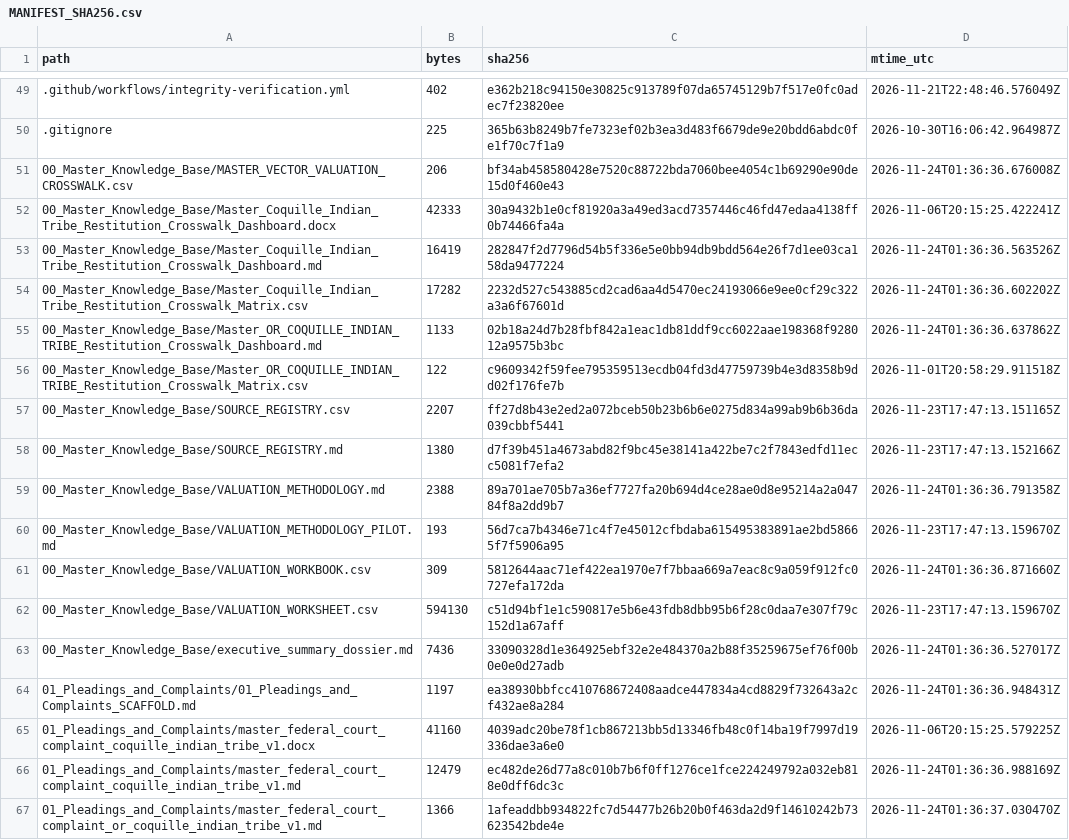
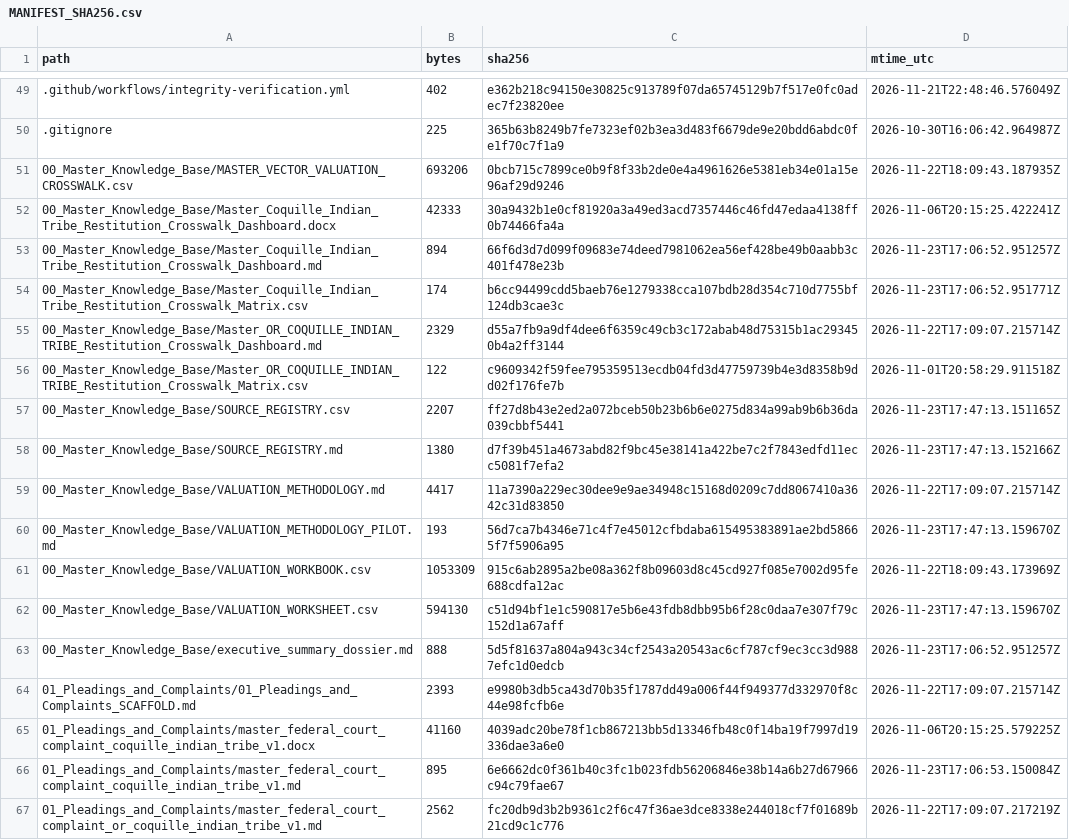
Before and after one commit to GlobalRestitutionAlliance/turtle-island-us-or-coquille-indian-tribe-master-litigation, a CSV file: 99_Archives_and_Manifests/MANIFEST_SHA256.csv, drawn as a sheet; only a part is shown, gaps mark what is left out; the diff covers the shown part only.

```diff
--- a/99_Archives_and_Manifests/MANIFEST_SHA256.csv
+++ b/99_Archives_and_Manifests/MANIFEST_SHA256.csv
@@ -50,7 +50,7 @@ path,bytes,sha256,mtime_utc
 .gitignore,225,365b63b8249b7fe7323ef02b3ea3d483f6679de9e20bdd6abdc0fe1f70c7f1a9,2026-10-30T16:06:42.964987Z
-00_Master_Knowledge_Base/MASTER_VECTOR_VALUATION_CROSSWALK.csv,206,bf34ab458580428e7520c88722bda7060bee4054c1b69290e90de15d0f460e43,2026-11-24T01:36:36.676008Z
+00_Master_Knowledge_Base/MASTER_VECTOR_VALUATION_CROSSWALK.csv,693206,0bcb715c7899ce0b9f8f33b2de0e4a4961626e5381eb34e01a15e96af29d9246,2026-11-22T18:09:43.187935Z
 00_Master_Knowledge_Base/Master_Coquille_Indian_Tribe_Restitution_Crosswalk_Dashboard.docx,42333,30a9432b1e0cf81920a3a49ed3acd7357446c46fd47edaa4138ff0b74466fa4a,2026-11-06T20:15:25.422241Z
-00_Master_Knowledge_Base/Master_Coquille_Indian_Tribe_Restitution_Crosswalk_Dashboard.md,16419,282847f2d7796d54b5f336e5e0bb94db9bdd564e26f7d1ee03ca158da9477224,2026-11-24T01:36:36.563526Z
-00_Master_Knowledge_Base/Master_Coquille_Indian_Tribe_Restitution_Crosswalk_Matrix.csv,17282,2232d527c543885cd2cad6aa4d5470ec24193066e9ee0cf29c322a3a6f67601d,2026-11-24T01:36:36.602202Z
-00_Master_Knowledge_Base/Master_OR_COQUILLE_INDIAN_TRIBE_Restitution_Crosswalk_Dashboard.md,1133,02b18a24d7b28fbf842a1eac1db81ddf9cc6022aae198368f928012a9575b3bc,2026-11-24T01:36:36.637862Z
+00_Master_Knowledge_Base/Master_Coquille_Indian_Tribe_Restitution_Crosswalk_Dashboard.md,894,66f6d3d7d099f09683e74deed7981062ea56ef428be49b0aabb3c401f478e23b,2026-11-23T17:06:52.951257Z
+00_Master_Knowledge_Base/Master_Coquille_Indian_Tribe_Restitution_Crosswalk_Matrix.csv,174,b6cc94499cdd5baeb76e1279338cca107bdb28d354c710d7755bf124db3cae3c,2026-11-23T17:06:52.951771Z
+00_Master_Knowledge_Base/Master_OR_COQUILLE_INDIAN_TRIBE_Restitution_Crosswalk_Dashboard.md,2329,d55a7fb9a9df4dee6f6359c49cb3c172abab48d75315b1ac293450b4a2ff3144,2026-11-22T17:09:07.215714Z
 00_Master_Knowledge_Base/Master_OR_COQUILLE_INDIAN_TRIBE_Restitution_Crosswalk_Matrix.csv,122,c9609342f59fee795359513ecdb04fd3d47759739b4e3d8358b9dd02f176fe7b,2026-11-01T20:58:29.911518Z
@@ -58,10 +58,10 @@ path,bytes,sha256,mtime_utc
 00_Master_Knowledge_Base/SOURCE_REGISTRY.md,1380,d7f39b451a4673abd82f9bc45e38141a422be7c2f7843edfd11ecc5081f7efa2,2026-11-23T17:47:13.152166Z
-00_Master_Knowledge_Base/VALUATION_METHODOLOGY.md,2388,89a701ae705b7a36ef7727fa20b694d4ce28ae0d8e95214a2a04784f8a2dd9b7,2026-11-24T01:36:36.791358Z
+00_Master_Knowledge_Base/VALUATION_METHODOLOGY.md,4417,11a7390a229ec30dee9e9ae34948c15168d0209c7dd8067410a3642c31d83850,2026-11-22T17:09:07.215714Z
 00_Master_Knowledge_Base/VALUATION_METHODOLOGY_PILOT.md,193,56d7ca7b4346e71c4f7e45012cfbdaba615495383891ae2bd58665f7f5906a95,2026-11-23T17:47:13.159670Z
-00_Master_Knowledge_Base/VALUATION_WORKBOOK.csv,309,5812644aac71ef422ea1970e7f7bbaa669a7eac8c9a059f912fc0727efa172da,2026-11-24T01:36:36.871660Z
+00_Master_Knowledge_Base/VALUATION_WORKBOOK.csv,1053309,915c6ab2895a2be08a362f8b09603d8c45cd927f085e7002d95fe688cdfa12ac,2026-11-22T18:09:43.173969Z
 00_Master_Knowledge_Base/VALUATION_WORKSHEET.csv,594130,c51d94bf1e1c590817e5b6e43fdb8dbb95b6f28c0daa7e307f79c152d1a67aff,2026-11-23T17:47:13.159670Z
-00_Master_Knowledge_Base/executive_summary_dossier.md,7436,33090328d1e364925ebf32e2e484370a2b88f35259675ef76f00b0e0e0d27adb,2026-11-24T01:36:36.527017Z
-01_Pleadings_and_Complaints/01_Pleadings_and_Complaints_SCAFFOLD.md,1197,ea38930bbfcc410768672408aadce447834a4cd8829f732643a2cf432ae8a284,2026-11-24T01:36:36.948431Z
+00_Master_Knowledge_Base/executive_summary_dossier.md,888,5d5f81637a804a943c34cf2543a20543ac6cf787cf9ec3cc3d9887efc1d0edcb,2026-11-23T17:06:52.951257Z
+01_Pleadings_and_Complaints/01_Pleadings_and_Complaints_SCAFFOLD.md,2393,e9980b3db5ca43d70b35f1787dd49a006f44f949377d332970f8c44e98fcfb6e,2026-11-22T17:09:07.215714Z
 01_Pleadings_and_Complaints/master_federal_court_complaint_coquille_indian_tribe_v1.docx,41160,4039adc20be78f1cb867213bb5d13346fb48c0f14ba19f7997d19336dae3a6e0,2026-11-06T20:15:25.579225Z
-01_Pleadings_and_Complaints/master_federal_court_complaint_coquille_indian_tribe_v1.md,12479,ec482de26d77a8c010b7b6f0ff1276ce1fce224249792a032eb818e0dff6dc3c,2026-11-24T01:36:36.988169Z
-01_Pleadings_and_Complaints/master_federal_court_complaint_or_coquille_indian_tribe_v1.md,1366,1afeaddbb934822fc7d54477b26b20b0f463da2d9f14610242b73623542bde4e,2026-11-24T01:36:37.030470Z
+01_Pleadings_and_Complaints/master_federal_court_complaint_coquille_indian_tribe_v1.md,895,6e6662dc0f361b40c3fc1b023fdb56206846e38b14a6b27d67966c94c79fae67,2026-11-23T17:06:53.150084Z
+01_Pleadings_and_Complaints/master_federal_court_complaint_or_coquille_indian_tribe_v1.md,2562,fc20db9d3b2b9361c2f6c47f36ae3dce8338e244018cf7f01689b21cd9c1c776,2026-11-22T17:09:07.217219Z
```
Also changed, not shown: 80 edited cells elsewhere in this file, 37 other files.
